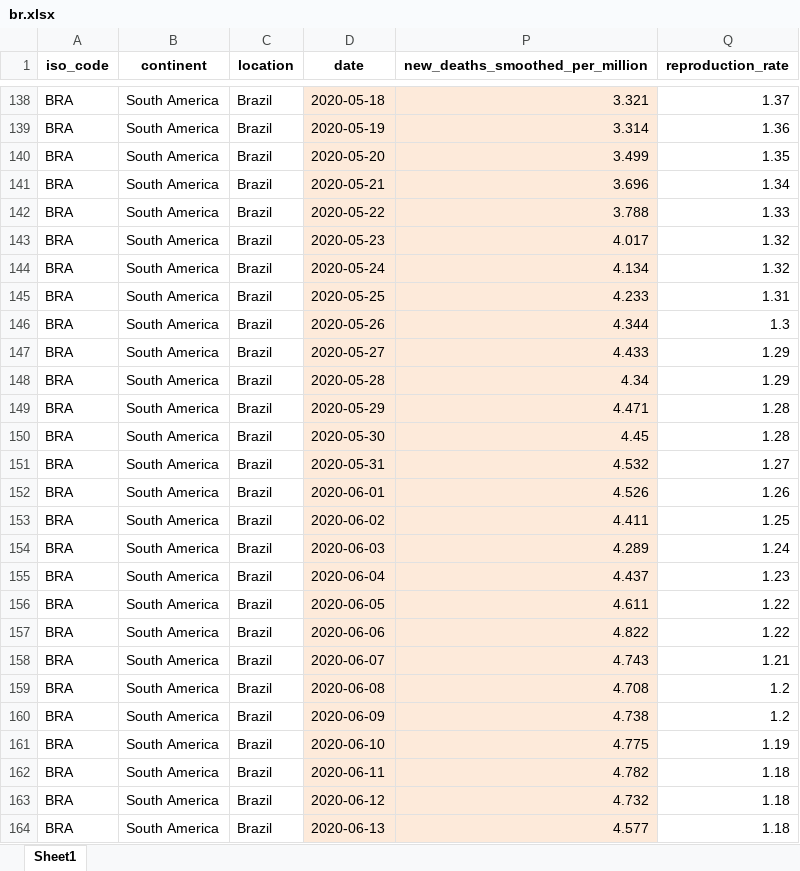
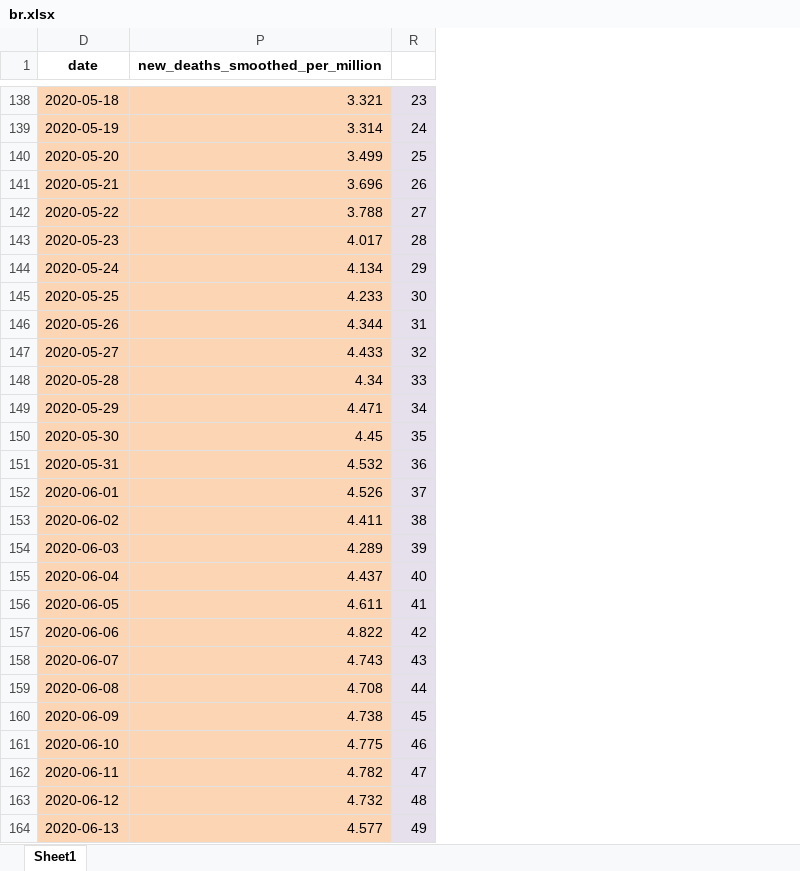
Before and after one commit to gdquintero/LOVO, an Excel workbook: experiment_2/data/br.xlsx, sheet Sheet1, drawn as a sheet; only a part is shown, gaps mark what is left out; values as stored, in another font and other column widths than the file's, no borders; removed rows and columns are numbered as before the commit, all else as after; the diff covers the shown part only; the diff names each change by its address in the sheet, - before the commit and + after, or states it on an @@ line.

```diff
--- a/experiment_2/data/br.xlsx (sheet Sheet1)
+++ b/experiment_2/data/br.xlsx (sheet Sheet1)
@@ column A (iso_code) hidden, rows 138-164: all BRA @@
@@ column B (continent) hidden, rows 138-164: all South America @@
@@ column C (location) hidden, rows 138-164: all Brazil @@
@@ column Q (reproduction_rate) hidden, rows 138-164: 1.37 | 1.36 | 1.35 | 1.34 | 1.33 | 1.32 | 1.32 | 1.31 | 1.3 | 1.29 | 1.29 | 1.28 | 1.28 | 1.27 | 1.26 | 1.25 | 1.24 | 1.23 | 1.22 | 1.22 | 1.21 | 1.2 | 1.2 | 1.19 | 1.18 | 1.18 | 1.18 @@
+column R, rows 138-164: 23 | 24 | 25 | 26 | 27 | 28 | 29 | 30 | 31 | 32 | 33 | 34 | 35 | 36 | 37 | 38 | 39 | 40 | 41 | 42 | 43 | 44 | 45 | 46 | 47 | 48 | 49
-D138:D164 fill: #FDEADA
+D138:D164 fill: #FCD5B5
-P138:P164 fill: #FDEADA
+P138:P164 fill: #FCD5B5
```
Also changed, not shown: cell formats elsewhere in this sheet, 40 other files.
